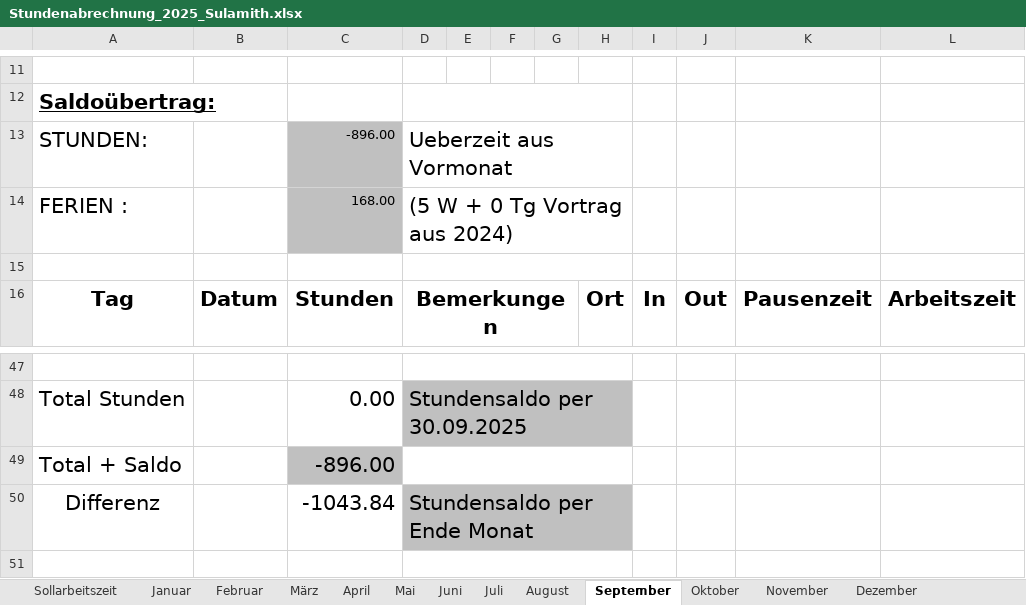
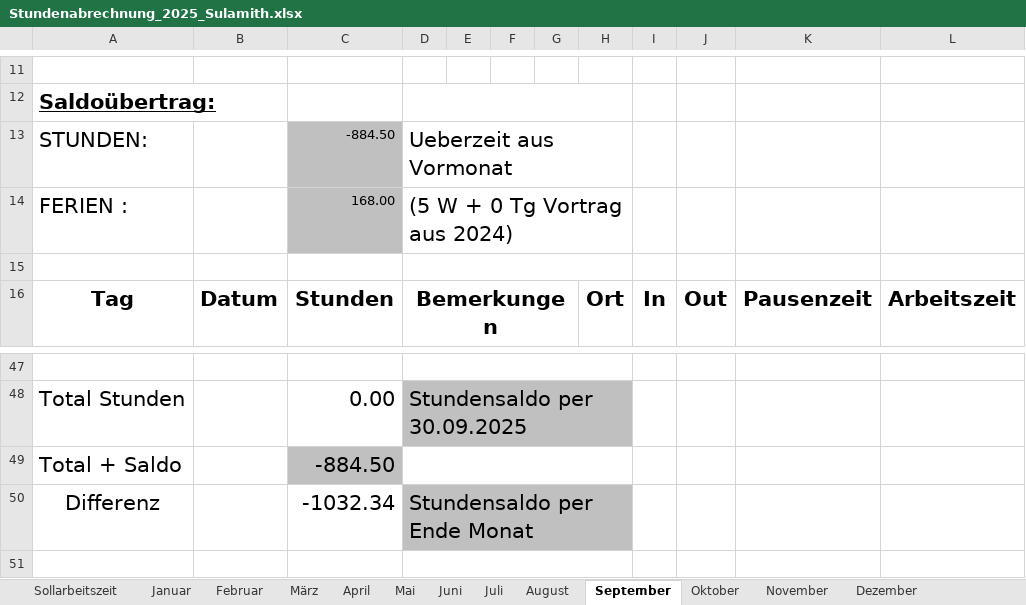
Before and after one commit to Sulamith/Zeiterfassung, an Excel workbook: Stundenabrechnung_2025_Sulamith.xlsx, sheet September, drawn as a sheet; only a part is shown, gaps mark what is left out; values as stored, in another font and other column widths than the file's, no borders; the diff names each change by its address in the sheet, - before the commit and + after, or states it on an @@ line.

```diff
--- a/Stundenabrechnung_2025_Sulamith.xlsx (sheet September)
+++ b/Stundenabrechnung_2025_Sulamith.xlsx (sheet September)
-C13: -896.00
+C13: -884.50
-C49: -896.00
+C49: -884.50
-C50: -1043.84
+C50: -1032.34
```
Also changed, not shown: sheet Februar, sheet November, sheet Juni, sheet April, sheet Oktober, sheet Dezember, 4 more sheets.
